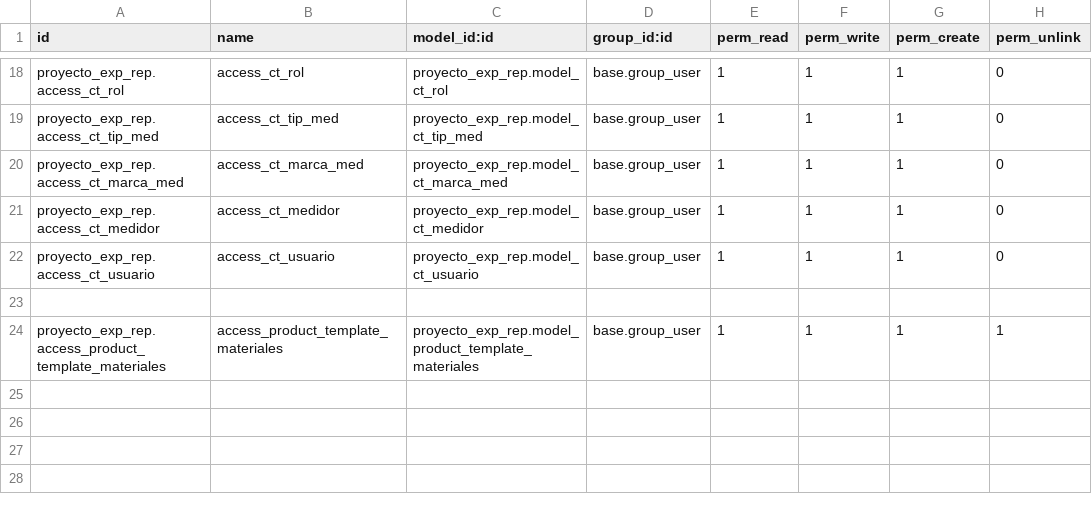
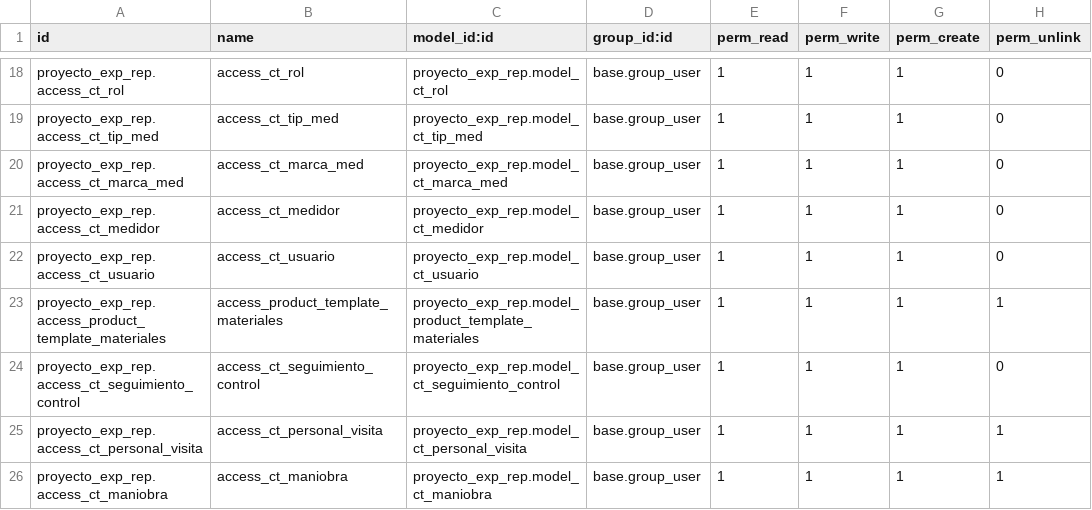
Before and after one commit to CarlosToroCastro/merp, a CSV file: proyecto_exp_rep/security/ir.model.access.csv, drawn as a sheet; only a part is shown, gaps mark what is left out.

```diff
--- a/proyecto_exp_rep/security/ir.model.access.csv
+++ b/proyecto_exp_rep/security/ir.model.access.csv
@@ -22,3 +22,5 @@ proyecto_exp_rep.access_ct_medidor,access_ct_medidor,proyecto_exp_rep.model_ct_m
 proyecto_exp_rep.access_ct_usuario,access_ct_usuario,proyecto_exp_rep.model_ct_usuario,base.group_user,1,1,1,0
-
 proyecto_exp_rep.access_product_template_materiales,access_product_template_materiales,proyecto_exp_rep.model_product_template_materiales,base.group_user,1,1,1,1
+proyecto_exp_rep.access_ct_seguimiento_control,access_ct_seguimiento_control,proyecto_exp_rep.model_ct_seguimiento_control,base.group_user,1,1,1,0
+proyecto_exp_rep.access_ct_personal_visita,access_ct_personal_visita,proyecto_exp_rep.model_ct_personal_visita,base.group_user,1,1,1,1
+proyecto_exp_rep.access_ct_maniobra,access_ct_maniobra,proyecto_exp_rep.model_ct_maniobra,base.group_user,1,1,1,1
```
Also changed, not shown: 14 other files.
